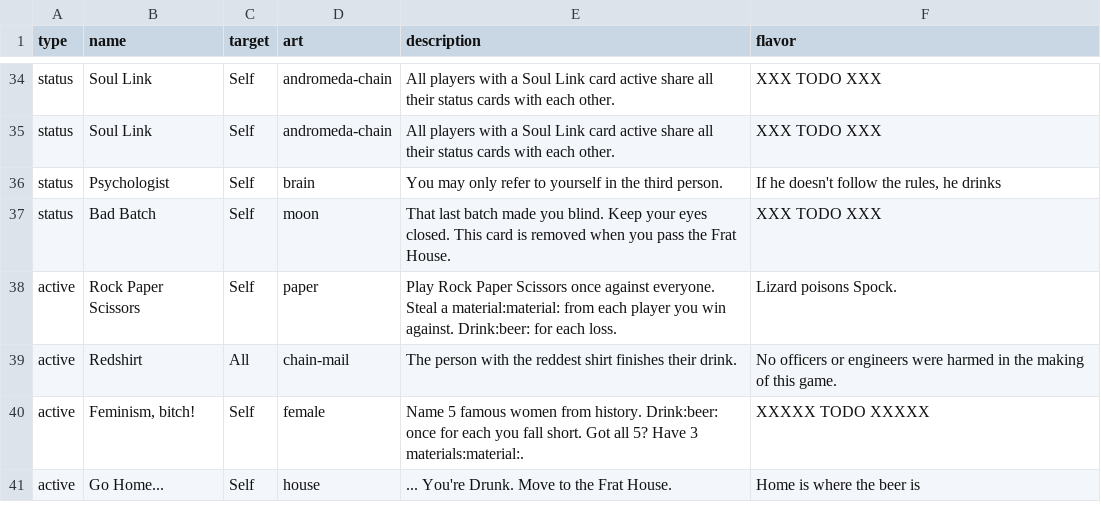
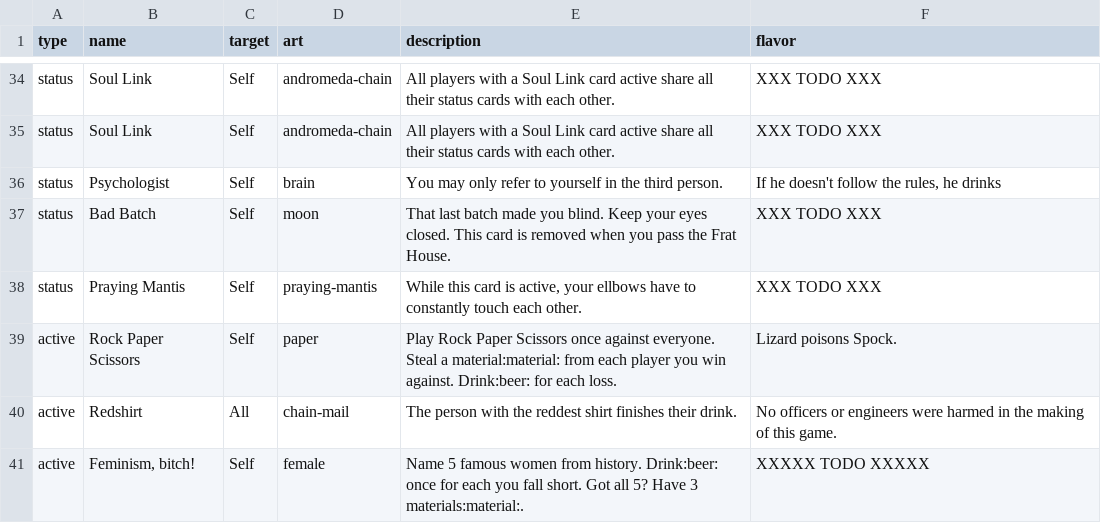
Before and after one commit to Qgel/FratAttack, a CSV file: cards/data/event.csv, drawn as a sheet; only a part is shown, gaps mark what is left out; the shorter side is filled out with more unchanged rows; the diff names each change by its address in the sheet, - before the commit and + after, or states it on an @@ line.

Commit message:
Added 'praying mantis' card

```diff
--- a/cards/data/event.csv
+++ b/cards/data/event.csv
+row 38: status | Praying Mantis | Self | praying-mantis | While this card is active, your ellbows have to constantly touch each other. | XXX TODO XXX
```
